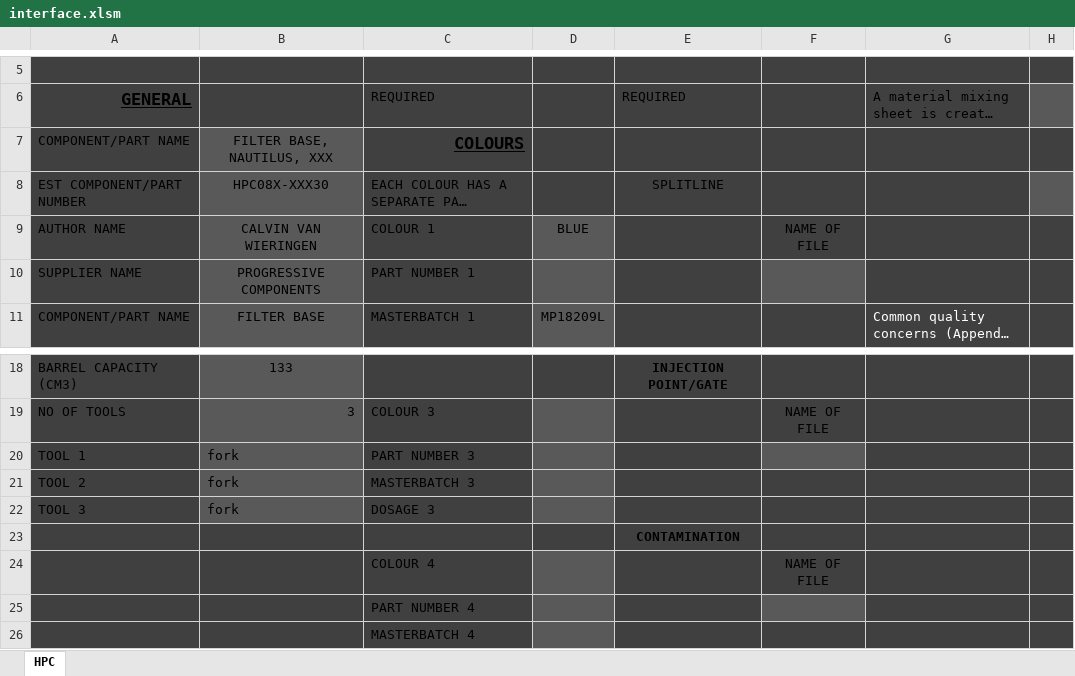
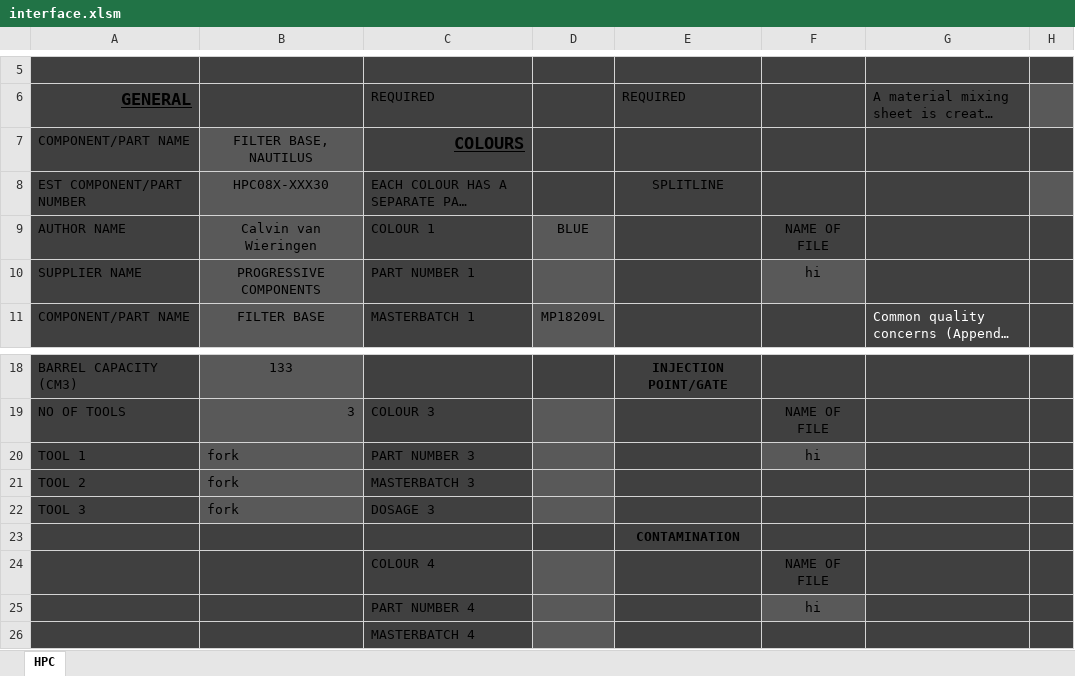
Before and after one commit to AnAlpaca/wordDocGenerator, an Excel workbook: templates/interface.xlsm, sheet HPC, drawn as a sheet; only a part is shown, gaps mark what is left out; long unchanged cells end in …; values as stored, in another font and other column widths than the file's, no borders; charts and pictures and table styles not drawn; the diff names each change by its address in the sheet, - before the commit and + after, or states it on an @@ line.

```diff
--- a/templates/interface.xlsm (sheet HPC)
+++ b/templates/interface.xlsm (sheet HPC)
-B7: FILTER BASE, NAUTILUS, XXX
+B7: FILTER BASE, NAUTILUS
-B9: CALVIN VAN WIERINGEN
+B9: Calvin van Wieringen
-F10: (empty)
+F10: hi
-F20: (empty)
+F20: hi
-F25: (empty)
+F25: hi
```
Also changed, not shown: 4 other files.
